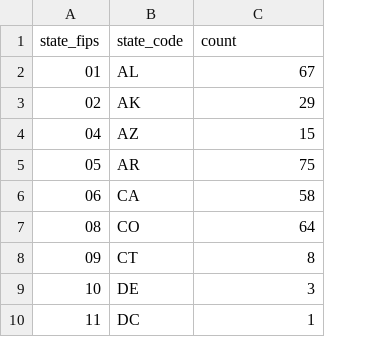
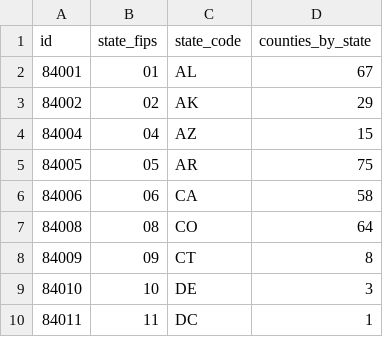
Before and after one commit to datamapio/geoid, a CSV file: US/county/us_county_by_state_2010-2012.csv, drawn as a sheet; only a part is shown; addresses are those after the commit; the diff names each change by its address in the sheet, - before the commit and + after, or states it on an @@ line.

Commit message:
Added id to county_by_state

```diff
--- a/US/county/us_county_by_state_2010-2012.csv
+++ b/US/county/us_county_by_state_2010-2012.csv
+column A (id), rows 2-10: 84001 | 84002 | 84004 | 84005 | 84006 | 84008 | 84009 | 84010 | 84011
-D1: count
+D1: counties_by_state
```
Also changed, not shown: 1 other file.
